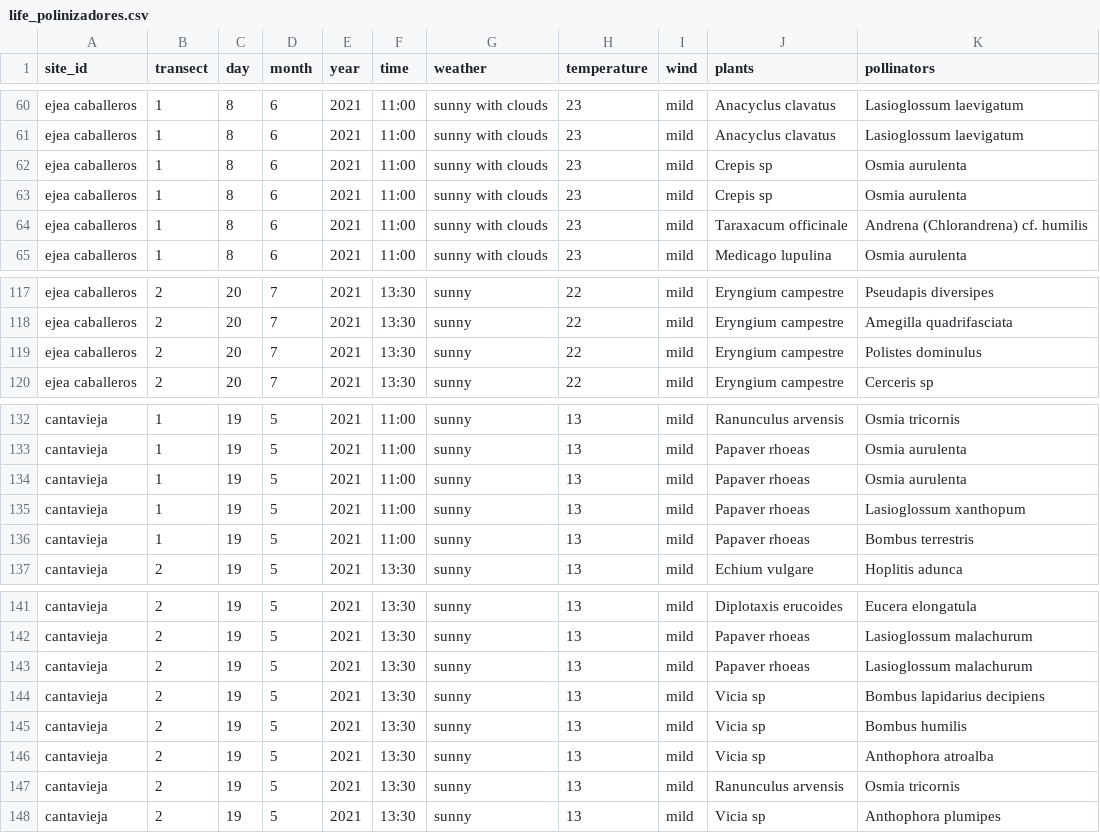
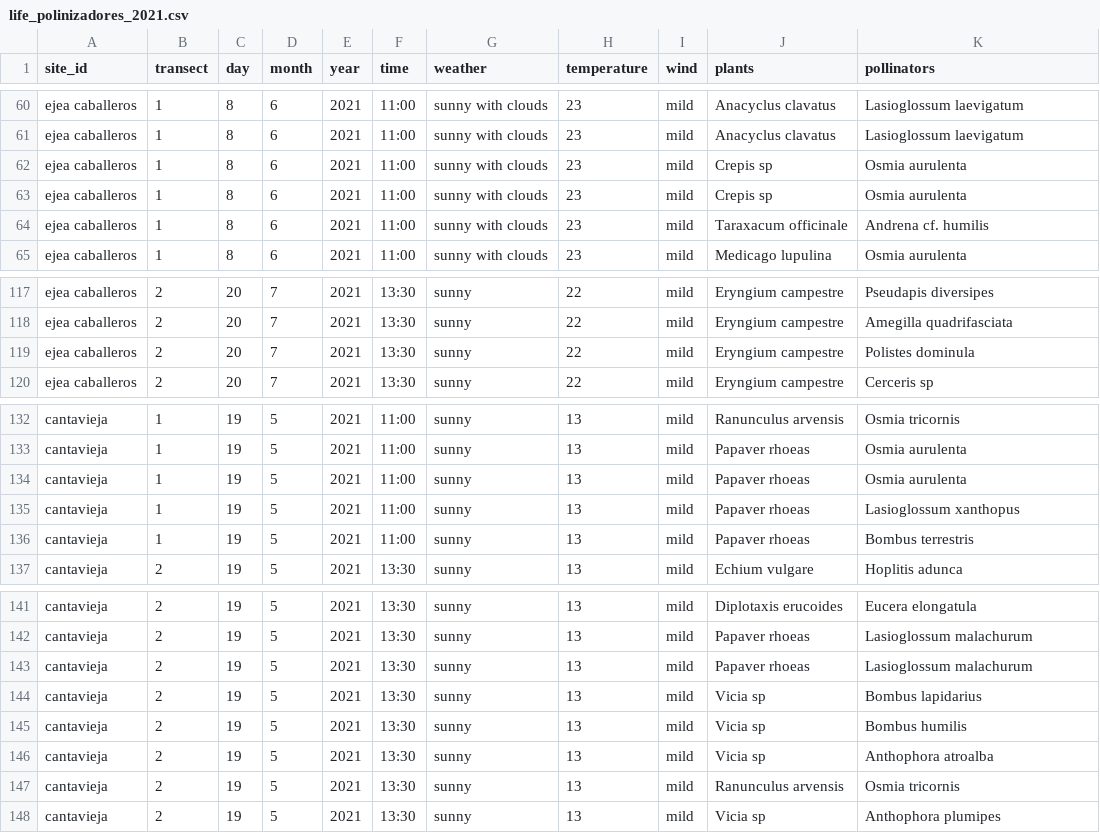
Before and after one commit to ibartomeus/life_polinizadores, a CSV file: Data/life_polinizadores_2021.csv (was Data/life_polinizadores.csv), drawn as a sheet; only a part is shown, gaps mark what is left out; the diff covers the shown part only.

```diff
--- a/Data/life_polinizadores.csv
+++ b/Data/life_polinizadores_2021.csv
@@ -63,3 +63,3 @@ ejea caballeros,1,8,6,2021,11:00,sunny with clouds,23,mild,Crepis sp,Osmia aurul
 ejea caballeros,1,8,6,2021,11:00,sunny with clouds,23,mild,Crepis sp,Osmia aurulenta
-ejea caballeros,1,8,6,2021,11:00,sunny with clouds,23,mild,Taraxacum officinale,Andrena (Chlorandrena) cf. humilis
+ejea caballeros,1,8,6,2021,11:00,sunny with clouds,23,mild,Taraxacum officinale,Andrena cf. humilis
 ejea caballeros,1,8,6,2021,11:00,sunny with clouds,23,mild,Medicago lupulina,Osmia aurulenta
@@ -118,3 +118,3 @@ ejea caballeros,2,20,7,2021,13:30,sunny,22,mild,Eryngium campestre,Pseudapis div
 ejea caballeros,2,20,7,2021,13:30,sunny,22,mild,Eryngium campestre,Amegilla quadrifasciata
-ejea caballeros,2,20,7,2021,13:30,sunny,22,mild,Eryngium campestre,Polistes dominulus
+ejea caballeros,2,20,7,2021,13:30,sunny,22,mild,Eryngium campestre,Polistes dominula
 ejea caballeros,2,20,7,2021,13:30,sunny,22,mild,Eryngium campestre,Cerceris sp
@@ -134,3 +134,3 @@ cantavieja,1,19,5,2021,11:00,sunny,13,mild,Papaver rhoeas,Osmia aurulenta
 cantavieja,1,19,5,2021,11:00,sunny,13,mild,Papaver rhoeas,Osmia aurulenta
-cantavieja,1,19,5,2021,11:00,sunny,13,mild,Papaver rhoeas,Lasioglossum xanthopum
+cantavieja,1,19,5,2021,11:00,sunny,13,mild,Papaver rhoeas,Lasioglossum xanthopus
 cantavieja,1,19,5,2021,11:00,sunny,13,mild,Papaver rhoeas,Bombus terrestris
@@ -143,3 +143,3 @@ cantavieja,2,19,5,2021,13:30,sunny,13,mild,Papaver rhoeas,Lasioglossum malachuru
 cantavieja,2,19,5,2021,13:30,sunny,13,mild,Papaver rhoeas,Lasioglossum malachurum
-cantavieja,2,19,5,2021,13:30,sunny,13,mild,Vicia sp,Bombus lapidarius decipiens
+cantavieja,2,19,5,2021,13:30,sunny,13,mild,Vicia sp,Bombus lapidarius
 cantavieja,2,19,5,2021,13:30,sunny,13,mild,Vicia sp,Bombus humilis
```
Also changed, not shown: 20 edited cells elsewhere in this file, 18 other files.
